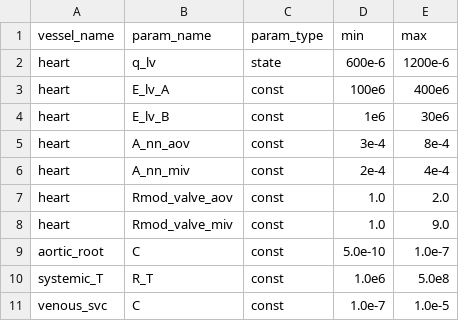
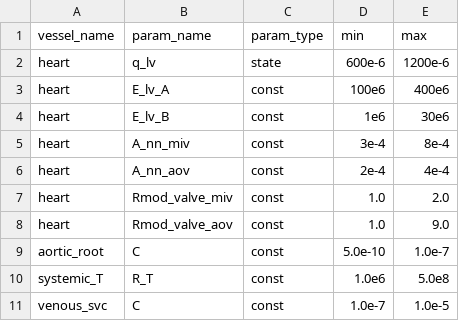
Before and after one commit to FinbarArgus/circulatory_autogen, a CSV file: resources/3compartment_params_for_id.csv, drawn as a sheet.

Commit message:
na

```diff
--- a/resources/3compartment_params_for_id.csv
+++ b/resources/3compartment_params_for_id.csv
@@ -4,6 +4,6 @@ heart,                        E_lv_A,           const,       100e6,      400e6
 heart,                        E_lv_B,           const,       1e6,        30e6
-heart,                        A_nn_aov,         const,       3e-4,       8e-4
-heart,                        A_nn_miv,         const,       2e-4,       4e-4
-heart,                        Rmod_valve_aov,   const,       1.0,        2.0
-heart,                        Rmod_valve_miv,   const,       1.0,        9.0
+heart,                        A_nn_miv,         const,       3e-4,       8e-4
+heart,                        A_nn_aov,         const,       2e-4,       4e-4
+heart,                        Rmod_valve_miv,   const,       1.0,        2.0
+heart,                        Rmod_valve_aov,   const,       1.0,        9.0
 aortic_root,                  C,                const,       5.0e-10,    1.0e-7
```
